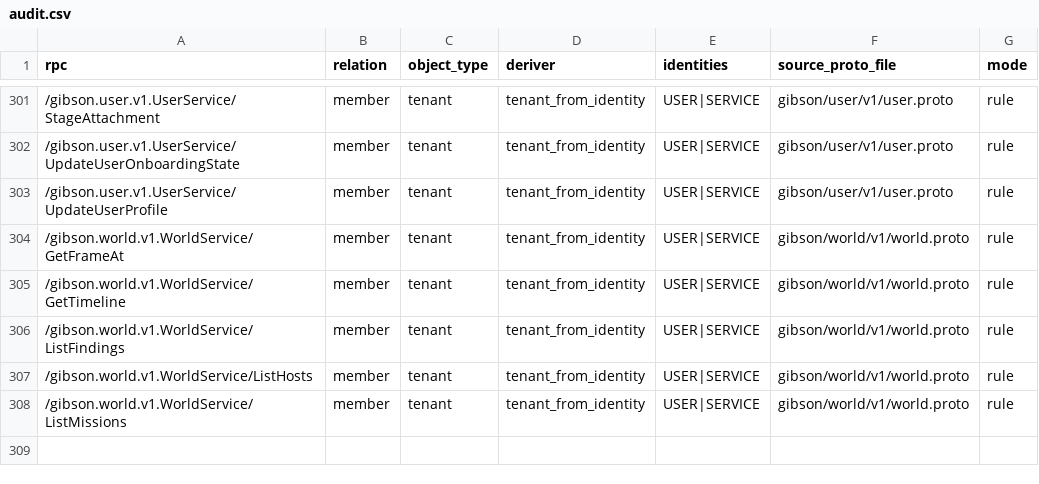
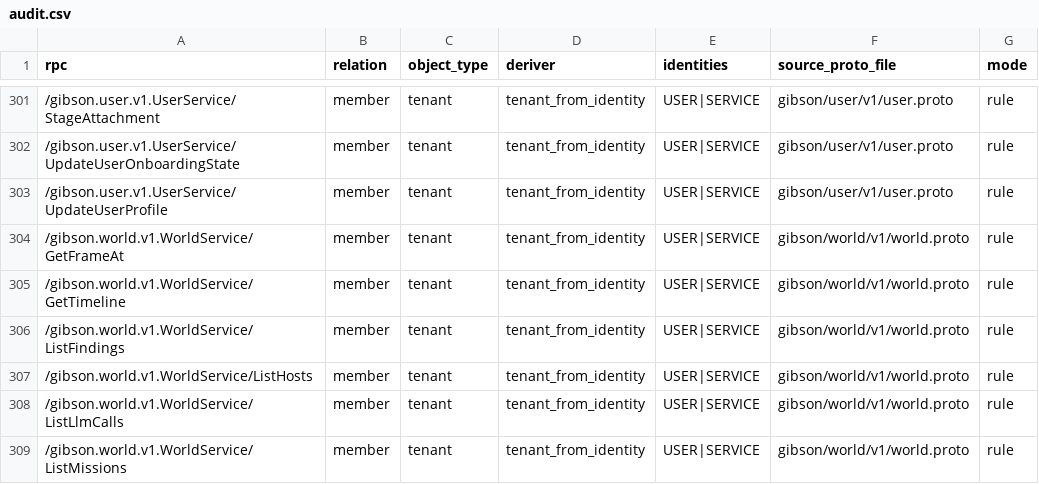
Before and after one commit to zeroroot-ai/gibson, a CSV file: internal/authz/registry/audit.csv, drawn as a sheet; only a part is shown, gaps mark what is left out.

```diff
--- a/internal/authz/registry/audit.csv
+++ b/internal/authz/registry/audit.csv
@@ -307,2 +307,3 @@ rpc,relation,object_type,deriver,identities,source_proto_file,mode
 /gibson.world.v1.WorldService/ListHosts,member,tenant,tenant_from_identity,USER|SERVICE,gibson/world/v1/world.proto,rule
+/gibson.world.v1.WorldService/ListLlmCalls,member,tenant,tenant_from_identity,USER|SERVICE,gibson/world/v1/world.proto,rule
 /gibson.world.v1.WorldService/ListMissions,member,tenant,tenant_from_identity,USER|SERVICE,gibson/world/v1/world.proto,rule
```
Also changed, not shown: 8 other files.
